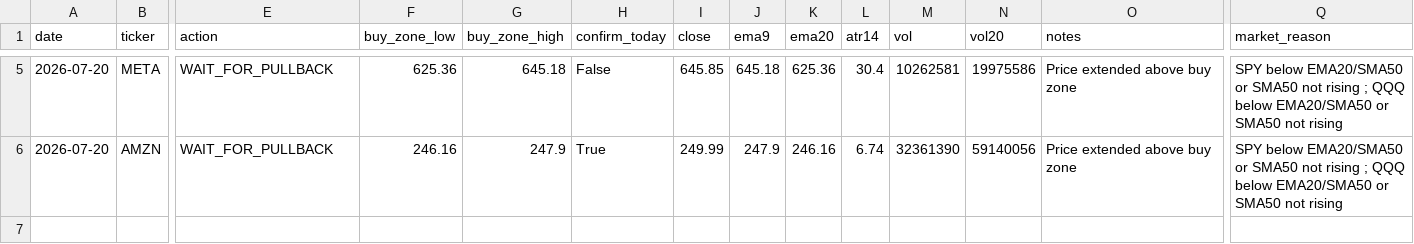
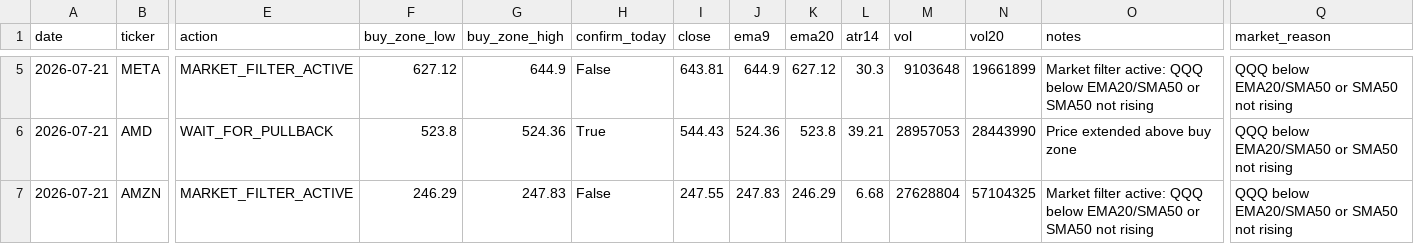
Before and after one commit to Ayodukale/S_B, a CSV file: data/out_signals.csv, drawn as a sheet; only a part is shown, gaps mark what is left out; addresses are those after the commit; rows hold the shown columns only; the diff covers the shown part only; the diff names each change by its address in the sheet, - before the commit and + after, or states it on an @@ line.

```diff
--- a/data/out_signals.csv
+++ b/data/out_signals.csv
-A5 (date): 2026-07-20
+A5 (date): 2026-07-21
-E5 (action): WAIT_FOR_PULLBACK
+E5 (action): MARKET_FILTER_ACTIVE
-F5 (buy_zone_low): 625.36
+F5 (buy_zone_low): 627.12
-G5 (buy_zone_high): 645.18
+G5 (buy_zone_high): 644.9
-I5 (close): 645.85
+I5 (close): 643.81
-J5 (ema9): 645.18
+J5 (ema9): 644.9
-K5 (ema20): 625.36
+K5 (ema20): 627.12
-L5 (atr14): 30.4
+L5 (atr14): 30.3
-M5 (vol): 10262581
+M5 (vol): 9103648
-N5 (vol20): 19975586
+N5 (vol20): 19661899
-O5 (notes): Price extended above buy zone
+O5 (notes): Market filter active: QQQ below EMA20/SMA50 or SMA50 not rising
-Q5 (market_reason): SPY below EMA20/SMA50 or SMA50 not rising ; QQQ below…
+Q5 (market_reason): QQQ below…
+row 6: 2026-07-21 | AMD | WAIT_FOR_PULLBACK | 523.8 | 524.36 | True | 544.43 | 524.36 | 523.8 | 39.21 | 28957053 | 28443990 | Price extended above buy zone | QQQ below EMA20/SMA50 or SMA50 not rising
-A7 (date): 2026-07-20
+A7 (date): 2026-07-21
-E7 (action): WAIT_FOR_PULLBACK
+E7 (action): MARKET_FILTER_ACTIVE
-F7 (buy_zone_low): 246.16
+F7 (buy_zone_low): 246.29
-G7 (buy_zone_high): 247.9
+G7 (buy_zone_high): 247.83
-H7 (confirm_today): True
+H7 (confirm_today): False
-I7 (close): 249.99
+I7 (close): 247.55
-J7 (ema9): 247.9
+J7 (ema9): 247.83
-K7 (ema20): 246.16
+K7 (ema20): 246.29
-L7 (atr14): 6.74
+L7 (atr14): 6.68
-M7 (vol): 32361390
+M7 (vol): 27628804
-N7 (vol20): 59140056
+N7 (vol20): 57104325
-O7 (notes): Price extended above buy zone
+O7 (notes): Market filter active: QQQ below EMA20/SMA50 or SMA50 not rising
-Q7 (market_reason): SPY below EMA20/SMA50 or SMA50 not rising ; QQQ below…
+Q7 (market_reason): QQQ below…
```
Also changed, not shown: 34 edited cells elsewhere in this file, 3 other files.
